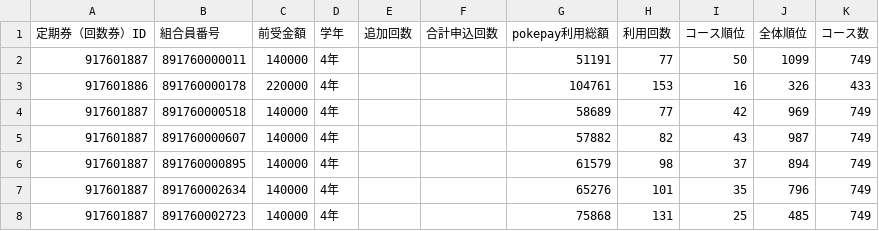
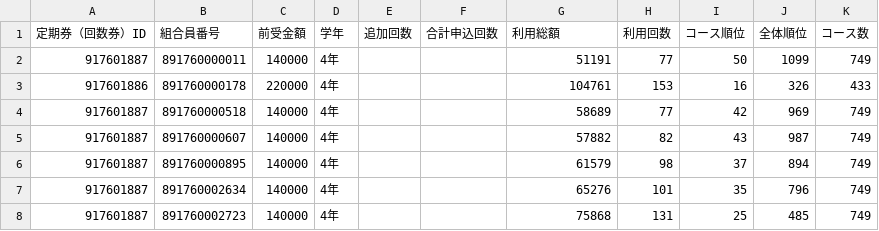
Before and after one commit to yoshinagayoichiro/line-bot-excel, a CSV file: bot検討用.csv, drawn as a sheet; only a part is shown.

Commit message:
Update bot検討用.csv

```diff
--- a/bot検討用.csv
+++ b/bot検討用.csv
@@ -1,2 +1,2 @@
-定期券（回数券）ID,組合員番号,前受金額,学年,追加回数,合計申込回数,pokepay利用総額,利用回数,コース順位,全体順位,コース数
+定期券（回数券）ID,組合員番号,前受金額,学年,追加回数,合計申込回数,利用総額,利用回数,コース順位,全体順位,コース数
 917601887 ,891760000011 ,140000,4年,,,51191,77,50,1099,749
```
